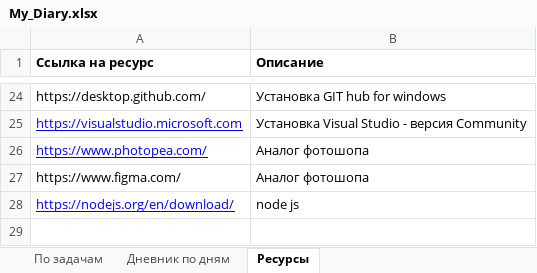
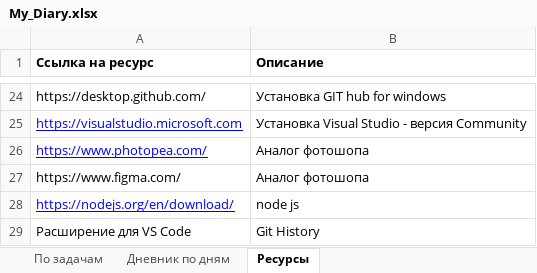
Before and after one commit to AndreiMedvedevSaratov/My_Learning_Diary, an Excel workbook: My_Diary.xlsx, sheet Ресурсы, drawn as a sheet; only a part is shown, gaps mark what is left out; values as stored, in another font and other column widths than the file's, no borders; the diff names each change by its address in the sheet, - before the commit and + after, or states it on an @@ line.

```diff
--- a/My_Diary.xlsx (sheet Ресурсы)
+++ b/My_Diary.xlsx (sheet Ресурсы)
+row 29: Расширение для VS Code | Git History
```
Also changed, not shown: sheet По задачам, sheet Дневник по дням.
